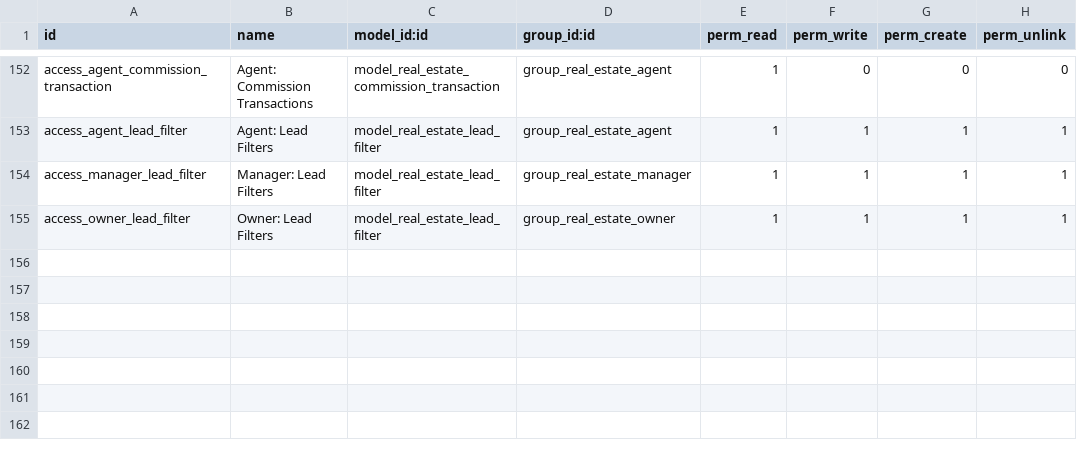
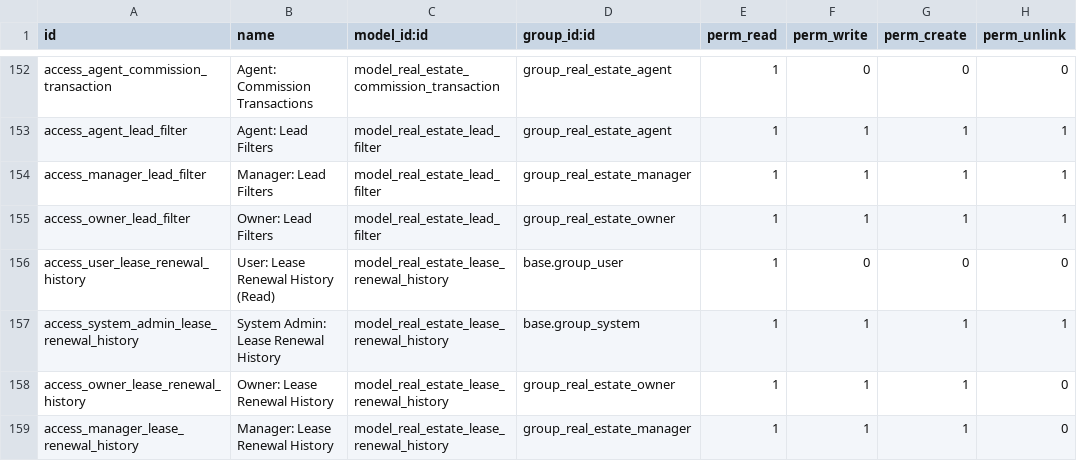
Before and after one commit to luanalves/realestate_backend, a CSV file: 18.0/extra-addons/quicksol_estate/security/ir.model.access.csv, drawn as a sheet; only a part is shown, gaps mark what is left out.

Commit message:
feat(008): implement Tenant, Lease & Sale API endpoints
Feature 008 - Complete implementation of 18 REST API endpoints:

Controllers (3 new):
- tenant_api.py: 6 endpoints (CRUD + lease history sub-resource)
- lease_api.py: 7 endpoints (CRUD + renew + terminate)
- sale_api.py: 5 endpoints (CRUD + cancel with property revert)

Models:
- lease_renewal_history.py: new audit trail model (FR-017)
- tenant.py: added active, deactivation_date/reason fields (ADR-015)
- lease.py: added status, termination fields, rent/date constraints
- sale.py: added status, cancellation fields, create/cancel overrides

Security: ACL + record rules for lease_renewal_history
Schemas: 9 new validation schemas in schema.py

Tests:
- 130 unit tests (tenant/lease/sale/validators) - all passing
- 5 integration test scripts (shell/curl)
- 3 Cypress E2E test suites

Docs:
- Postman collection v1.0 (19 endpoints, ADR-016)
- All 34 tasks marked complete in tasks.md

Closes: US1 (Tenant CRUD), US2 (Lease Lifecycle), US3 (Sale Management),
        US4 (Tenant Lease History), US5 (Soft Delete & Recovery)

```diff
--- a/18.0/extra-addons/quicksol_estate/security/ir.model.access.csv
+++ b/18.0/extra-addons/quicksol_estate/security/ir.model.access.csv
@@ -155 +155,5 @@ access_manager_lead_filter,Manager: Lead Filters,model_real_estate_lead_filter,g
 access_owner_lead_filter,Owner: Lead Filters,model_real_estate_lead_filter,group_real_estate_owner,1,1,1,1
+access_user_lease_renewal_history,User: Lease Renewal History (Read),model_real_estate_lease_renewal_history,base.group_user,1,0,0,0
+access_system_admin_lease_renewal_history,System Admin: Lease Renewal History,model_real_estate_lease_renewal_history,base.group_system,1,1,1,1
+access_owner_lease_renewal_history,Owner: Lease Renewal History,model_real_estate_lease_renewal_history,group_real_estate_owner,1,1,1,0
+access_manager_lease_renewal_history,Manager: Lease Renewal History,model_real_estate_lease_renewal_history,group_real_estate_manager,1,1,1,0
```
Also changed, not shown: 27 other files.
